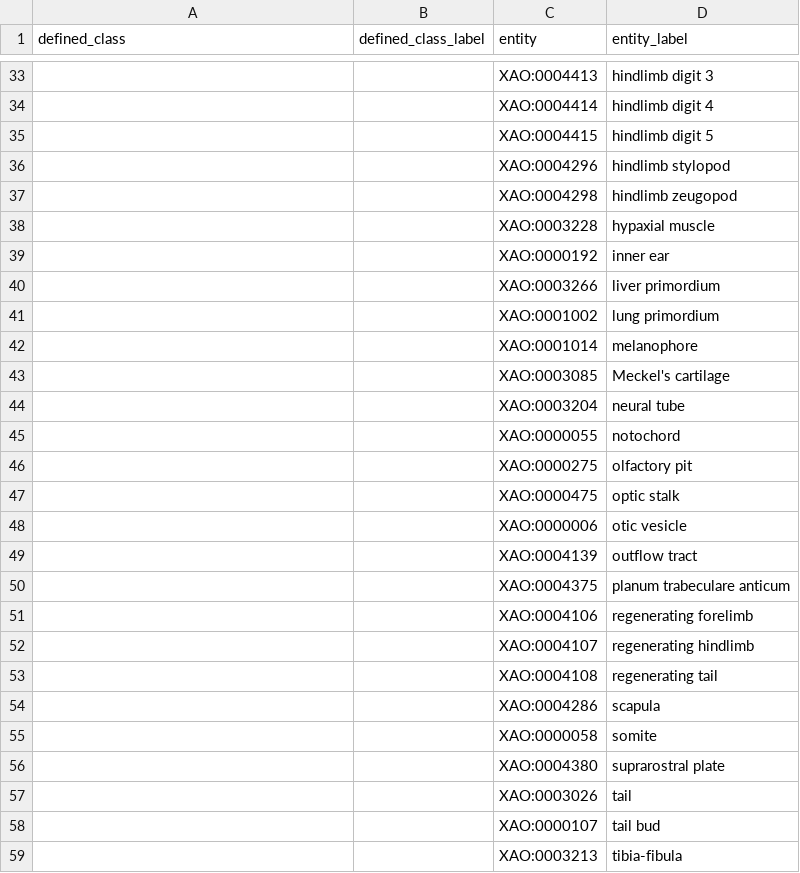
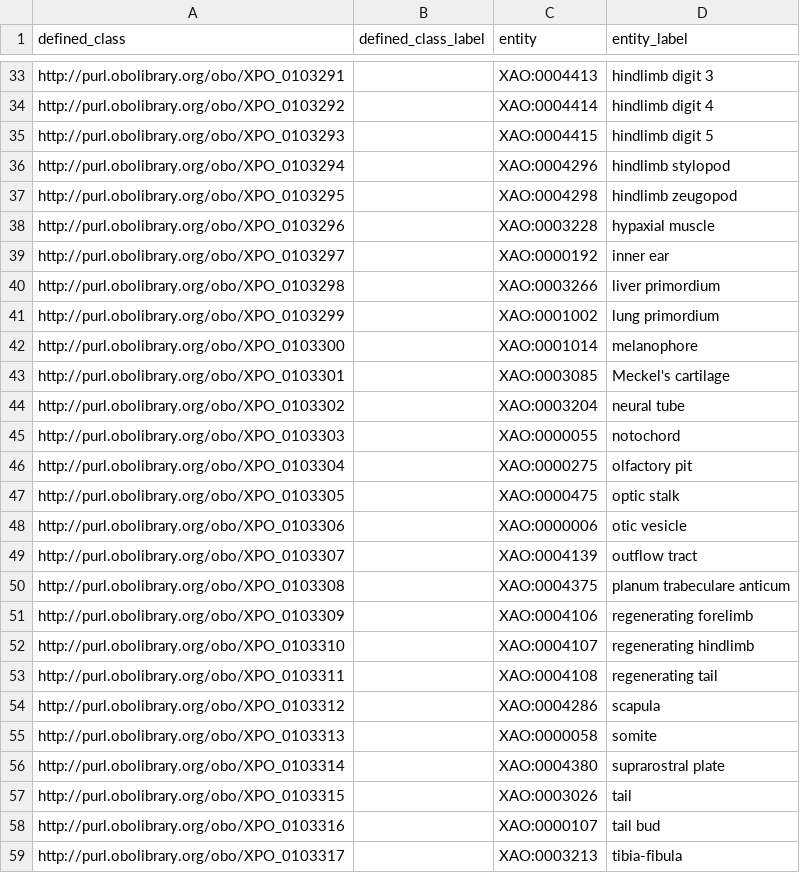
Before and after one commit to obophenotype/xenopus-phenotype-ontology, a TSV file: src/patterns/data/manual/absent.tsv, drawn as a sheet; only a part is shown, gaps mark what is left out; the diff covers the shown part only; the diff names each change by its address in the sheet, - before the commit and + after, or states it on an @@ line.

```diff
--- a/src/patterns/data/manual/absent.tsv
+++ b/src/patterns/data/manual/absent.tsv
-A33 (defined_class): (empty)
+A33 (defined_class): http://purl.obolibrary.org/obo/XPO_0103291
-A34 (defined_class): (empty)
+A34 (defined_class): http://purl.obolibrary.org/obo/XPO_0103292
-A35 (defined_class): (empty)
+A35 (defined_class): http://purl.obolibrary.org/obo/XPO_0103293
-A36 (defined_class): (empty)
+A36 (defined_class): http://purl.obolibrary.org/obo/XPO_0103294
-A37 (defined_class): (empty)
+A37 (defined_class): http://purl.obolibrary.org/obo/XPO_0103295
-A38 (defined_class): (empty)
+A38 (defined_class): http://purl.obolibrary.org/obo/XPO_0103296
-A39 (defined_class): (empty)
+A39 (defined_class): http://purl.obolibrary.org/obo/XPO_0103297
-A40 (defined_class): (empty)
+A40 (defined_class): http://purl.obolibrary.org/obo/XPO_0103298
-A41 (defined_class): (empty)
+A41 (defined_class): http://purl.obolibrary.org/obo/XPO_0103299
-A42 (defined_class): (empty)
+A42 (defined_class): http://purl.obolibrary.org/obo/XPO_0103300
-A43 (defined_class): (empty)
+A43 (defined_class): http://purl.obolibrary.org/obo/XPO_0103301
-A44 (defined_class): (empty)
+A44 (defined_class): http://purl.obolibrary.org/obo/XPO_0103302
-A45 (defined_class): (empty)
+A45 (defined_class): http://purl.obolibrary.org/obo/XPO_0103303
-A46 (defined_class): (empty)
+A46 (defined_class): http://purl.obolibrary.org/obo/XPO_0103304
-A47 (defined_class): (empty)
+A47 (defined_class): http://purl.obolibrary.org/obo/XPO_0103305
-A48 (defined_class): (empty)
+A48 (defined_class): http://purl.obolibrary.org/obo/XPO_0103306
-A49 (defined_class): (empty)
+A49 (defined_class): http://purl.obolibrary.org/obo/XPO_0103307
-A50 (defined_class): (empty)
+A50 (defined_class): http://purl.obolibrary.org/obo/XPO_0103308
-A51 (defined_class): (empty)
+A51 (defined_class): http://purl.obolibrary.org/obo/XPO_0103309
-A52 (defined_class): (empty)
+A52 (defined_class): http://purl.obolibrary.org/obo/XPO_0103310
-A53 (defined_class): (empty)
+A53 (defined_class): http://purl.obolibrary.org/obo/XPO_0103311
-A54 (defined_class): (empty)
+A54 (defined_class): http://purl.obolibrary.org/obo/XPO_0103312
-A55 (defined_class): (empty)
+A55 (defined_class): http://purl.obolibrary.org/obo/XPO_0103313
-A56 (defined_class): (empty)
+A56 (defined_class): http://purl.obolibrary.org/obo/XPO_0103314
-A57 (defined_class): (empty)
+A57 (defined_class): http://purl.obolibrary.org/obo/XPO_0103315
-A58 (defined_class): (empty)
+A58 (defined_class): http://purl.obolibrary.org/obo/XPO_0103316
-A59 (defined_class): (empty)
+A59 (defined_class): http://purl.obolibrary.org/obo/XPO_0103317
```
Also changed, not shown: 30 edited cells elsewhere in this file, src/patterns/data/auto/abnormal.tsv, src/patterns/data/auto/abnormalMorphology.tsv.
